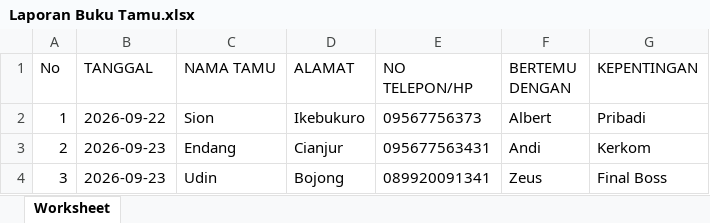
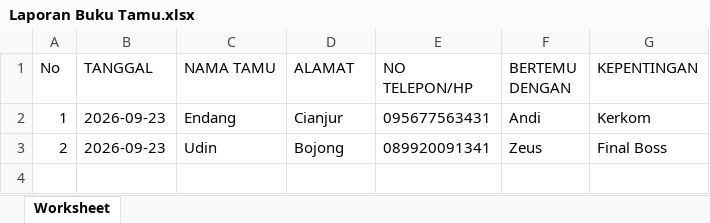
Before and after one commit to Luces666/Buku-Tamu, an Excel workbook: Laporan Buku Tamu.xlsx, sheet Worksheet, drawn as a sheet; values as stored, in another font and other column widths than the file's, no borders; removed rows and columns are numbered as before the commit, all else as after; the diff names each change by its address in the sheet, - before the commit and + after, or states it on an @@ line.

```diff
--- a/Laporan Buku Tamu.xlsx (sheet Worksheet)
+++ b/Laporan Buku Tamu.xlsx (sheet Worksheet)
-row 2: 1 | 2026-09-22 | Sion | Ikebukuro | 09567756373 | Albert | Pribadi
-A2 (No): 2
+A2 (No): 1
-A3 (No): 3
+A3 (No): 2
```
Also changed, not shown: 13 other files.
